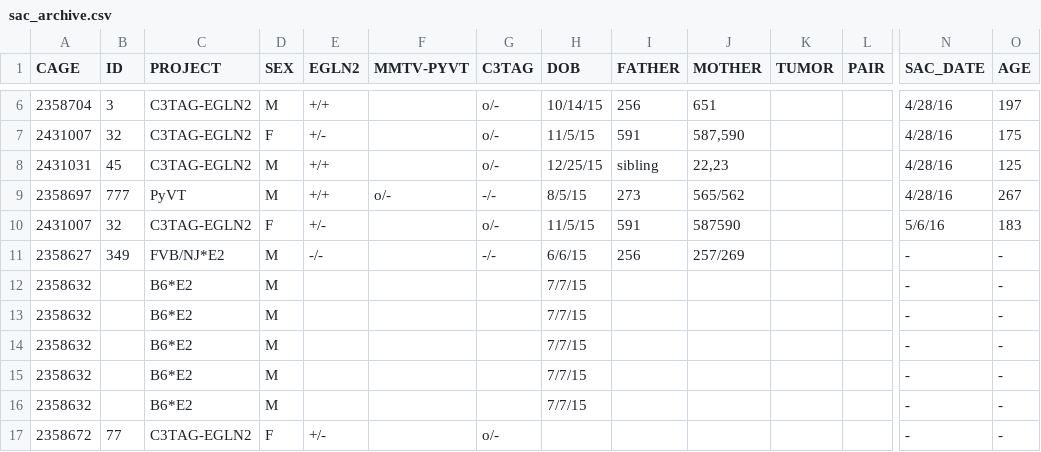
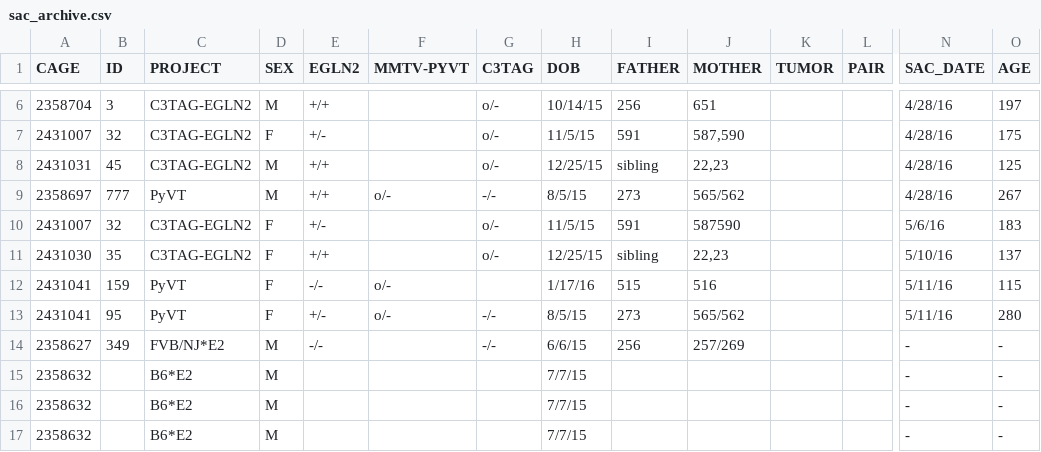
Before and after one commit to qzhanglab/animal_tracking, a CSV file: sac_archive.csv, drawn as a sheet; only a part is shown, gaps mark what is left out; the shorter side is filled out with more unchanged rows; rows hold the shown columns only; the diff names each change by its address in the sheet, - before the commit and + after, or states it on an @@ line.

Commit message:
update master_animal_list.csv and sac_archive.csv

```diff
--- a/sac_archive.csv
+++ b/sac_archive.csv
+row 11: 2431030 | 35 | C3TAG-EGLN2 | F | +/+ |  | o/- | 12/25/15 | sibling | 22,23 |  |  | 5/10/16 | 137
+row 12: 2431041 | 159 | PyVT | F | -/- | o/- |  | 1/17/16 | 515 | 516 |  |  | 5/11/16 | 115
+row 13: 2431041 | 95 | PyVT | F | +/- | o/- | -/- | 8/5/15 | 273 | 565/562 |  |  | 5/11/16 | 280
```
Also changed, not shown: master_animal_list.csv.
